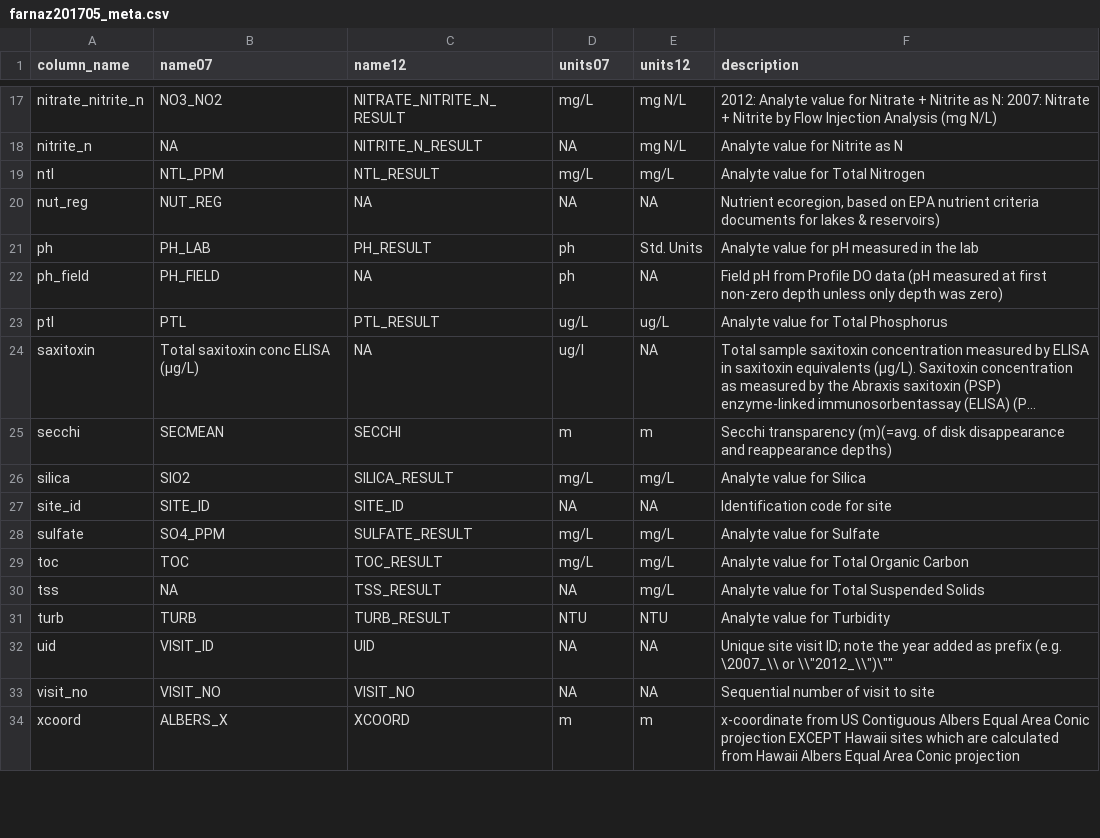
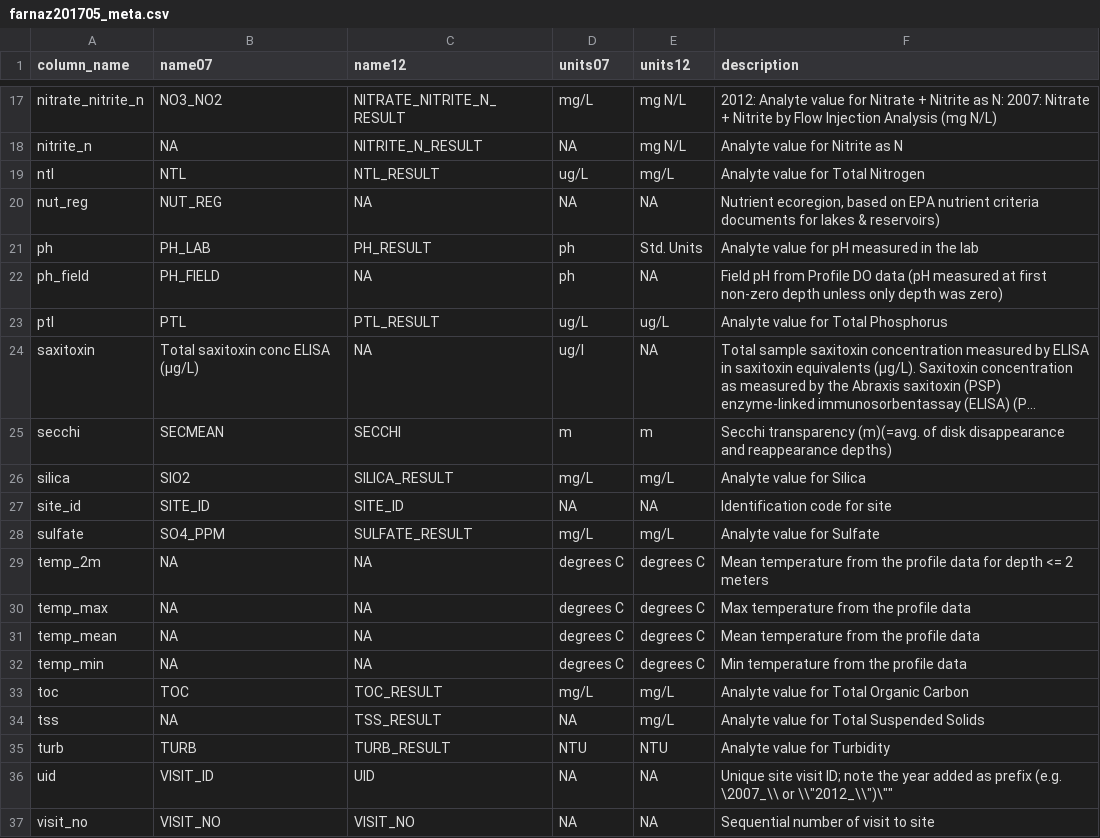
Before and after one commit to willbmisled/lakes_database, a CSV file: output/views/farnaz201705_meta.csv, drawn as a sheet; only a part is shown, gaps mark what is left out; the shorter side is filled out with more unchanged rows; long unchanged cells end in …; the diff names each change by its address in the sheet, - before the commit and + after, or states it on an @@ line.

Commit message:
added the temp parameters

```diff
--- a/output/views/farnaz201705_meta.csv
+++ b/output/views/farnaz201705_meta.csv
-B19 (name07): NTL_PPM
+B19 (name07): NTL
-D19 (units07): mg/L
+D19 (units07): ug/L
+row 29: temp_2m | NA | NA | degrees C | degrees C | Mean temperature from the profile data for depth <= 2 meters
+row 30: temp_max | NA | NA | degrees C | degrees C | Max temperature from the profile data
+row 31: temp_mean | NA | NA | degrees C | degrees C | Mean temperature from the profile data
+row 32: temp_min | NA | NA | degrees C | degrees C | Min temperature from the profile data
```
Also changed, not shown: 4 other files.
